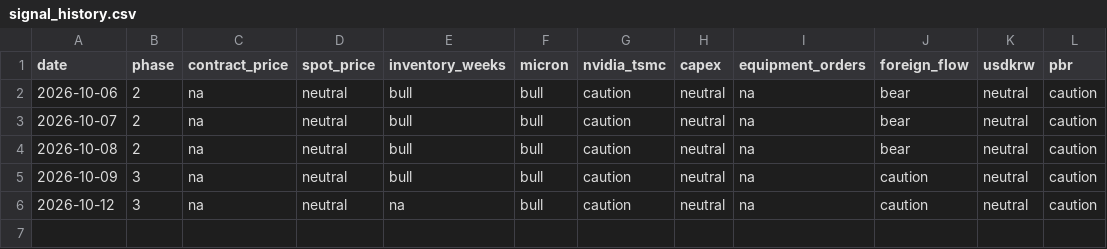
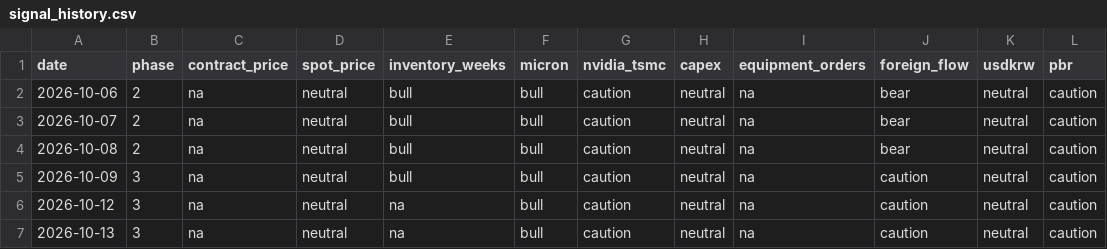
Before and after one commit to sjh991126/futureself-mvp, a CSV file: data/signal_history.csv, drawn as a sheet.

```diff
--- a/data/signal_history.csv
+++ b/data/signal_history.csv
@@ -6 +6,2 @@ date,phase,contract_price,spot_price,inventory_weeks,micron,nvidia_tsmc,capex,eq
 2026-10-12,3,na,neutral,na,bull,caution,neutral,na,caution,neutral,caution
+2026-10-13,3,na,neutral,na,bull,caution,neutral,na,caution,neutral,caution
```
Also changed, not shown: data/series/spot_dram_ddr3_4gb.csv, data/series/spot_dram_ddr4_16gb.csv, 16 other files.
